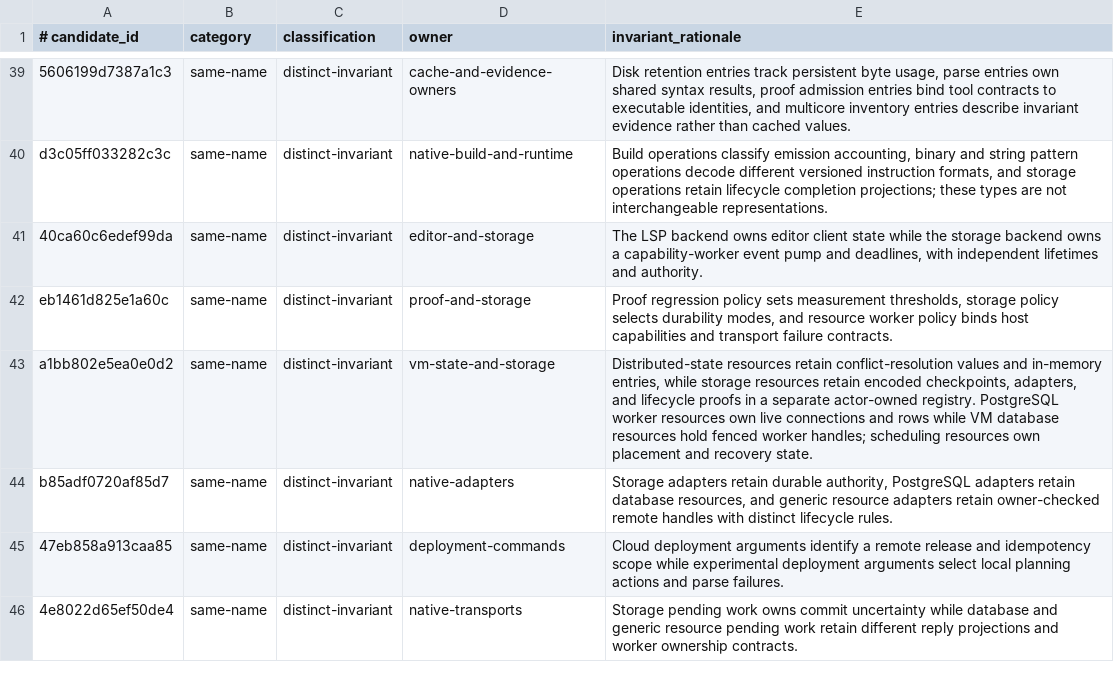
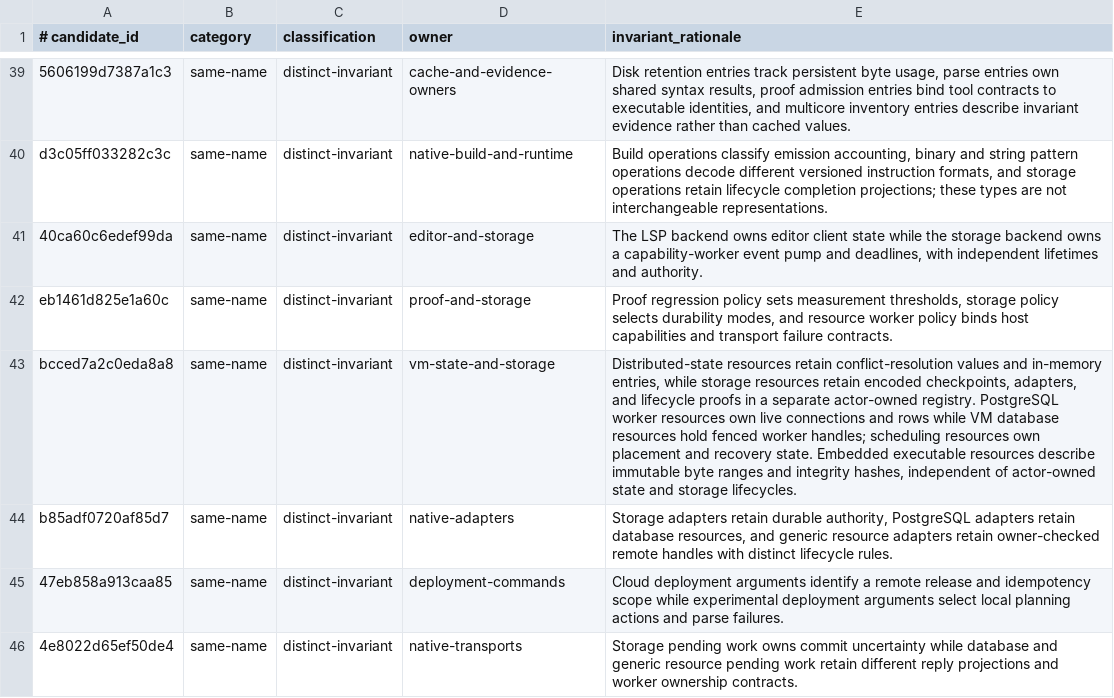
Before and after one commit to terlan-lang/terlan, a TSV file: docs/quality/RUST_CANONICAL_TYPE_CLASSIFICATIONS.tsv, drawn as a sheet; only a part is shown, gaps mark what is left out.

```diff
--- a/docs/quality/RUST_CANONICAL_TYPE_CLASSIFICATIONS.tsv
+++ b/docs/quality/RUST_CANONICAL_TYPE_CLASSIFICATIONS.tsv
@@ -42,3 +42,3 @@ d3c05ff033282c3c	same-name	distinct-invariant	native-build-and-runtime	Build ope
 eb1461d825e1a60c	same-name	distinct-invariant	proof-and-storage	Proof regression policy sets measurement thresholds, storage policy selects durability modes, and resource worker policy binds host capabilities and transport failure contracts.
-a1bb802e5ea0e0d2	same-name	distinct-invariant	vm-state-and-storage	Distributed-state resources retain conflict-resolution values and in-memory entries, while storage resources retain encoded checkpoints, adapters, and lifecycle proofs in a separate actor-owned registry. PostgreSQL worker resources own live connections and rows while VM database resources hold fenced worker handles; scheduling resources own placement and recovery state.
+bcced7a2c0eda8a8	same-name	distinct-invariant	vm-state-and-storage	Distributed-state resources retain conflict-resolution values and in-memory entries, while storage resources retain encoded checkpoints, adapters, and lifecycle proofs in a separate actor-owned registry. PostgreSQL worker resources own live connections and rows while VM database resources hold fenced worker handles; scheduling resources own placement and recovery state. Embedded executable resources describe immutable byte ranges and integrity hashes, independent of actor-owned state and storage lifecycles.
 b85adf0720af85d7	same-name	distinct-invariant	native-adapters	Storage adapters retain durable authority, PostgreSQL adapters retain database resources, and generic resource adapters retain owner-checked remote handles with distinct lifecycle rules.
```
Also changed, not shown: docs/quality/RUST_STRING_ERROR_INVENTORY.tsv, 38 other files.
